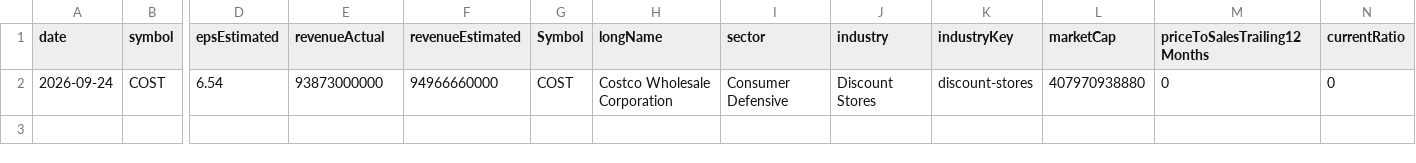
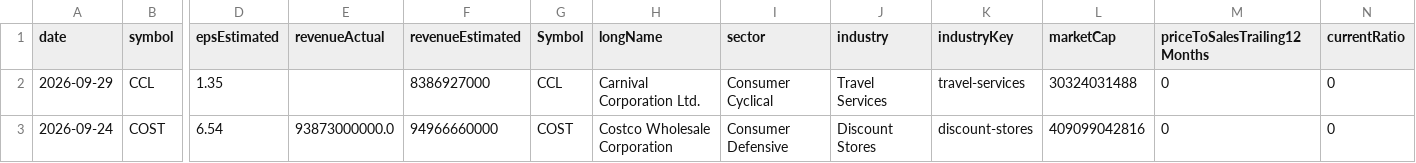
Before and after one commit to fishinmn/stock_screener, a CSV file: data/recent_earnings_data.csv, drawn as a sheet; only a part is shown, gaps mark what is left out; addresses are those after the commit; rows hold the shown columns only; the diff names each change by its address in the sheet, - before the commit and + after, or states it on an @@ line.

```diff
--- a/data/recent_earnings_data.csv
+++ b/data/recent_earnings_data.csv
+row 2: 2026-09-29 | CCL | 1.35 |  | 8386927000 | CCL | Carnival Corporation Ltd. | Consumer Cyclical | Travel Services | travel-services | 30324031488 | 0 | 0
-E3 (revenueActual): 93873000000
+E3 (revenueActual): 93873000000.0
-L3 (marketCap): 407970938880
+L3 (marketCap): 409099042816
```
Also changed, not shown: data/fundamentals_screener_recent_earnings.csv, data/upcoming_earnings.csv, 9 other files.
